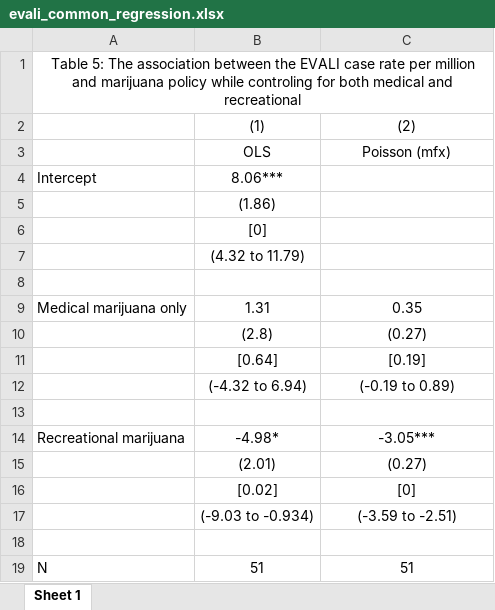
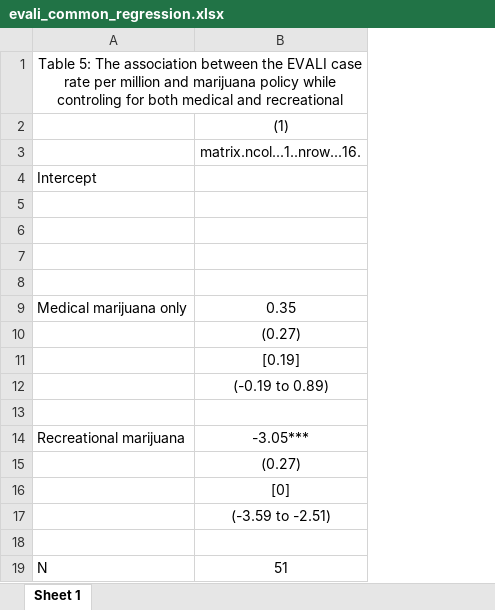
Before and after one commit to hollina/evali_and_recreational_marijuana, an Excel workbook: output/evali_common_regression.xlsx, sheet Sheet 1, drawn as a sheet; values as stored, in another font and other column widths than the file's, no borders; removed rows and columns are numbered as before the commit, all else as after; the diff names each change by its address in the sheet, - before the commit and + after, or states it on an @@ line.

Commit message:
switch regression to be in different table

```diff
--- a/output/evali_common_regression.xlsx (sheet Sheet 1)
+++ b/output/evali_common_regression.xlsx (sheet Sheet 1)
-column B, rows 2-19: (1) | OLS | 8.06*** | (1.86) | [0] | (4.32 to 11.79) |  | 1.31 | (2.8) | [0.64] | (-4.32 to 6.94) |  | -4.98* | (2.01) | [0.02] | (-9.03 to -0.934) |  | 51
-B2: (2)
+B2: (1)
-B3: Poisson (mfx)
+B3: matrix.ncol...1..nrow...16.
```
Also changed, not shown: 15 other files.
